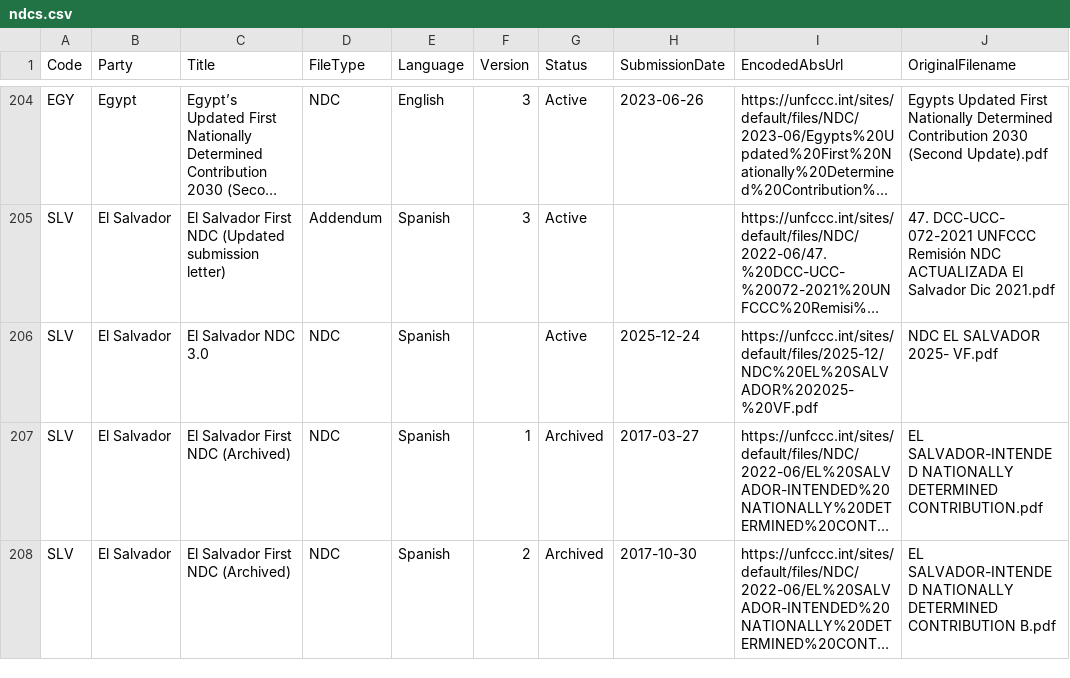
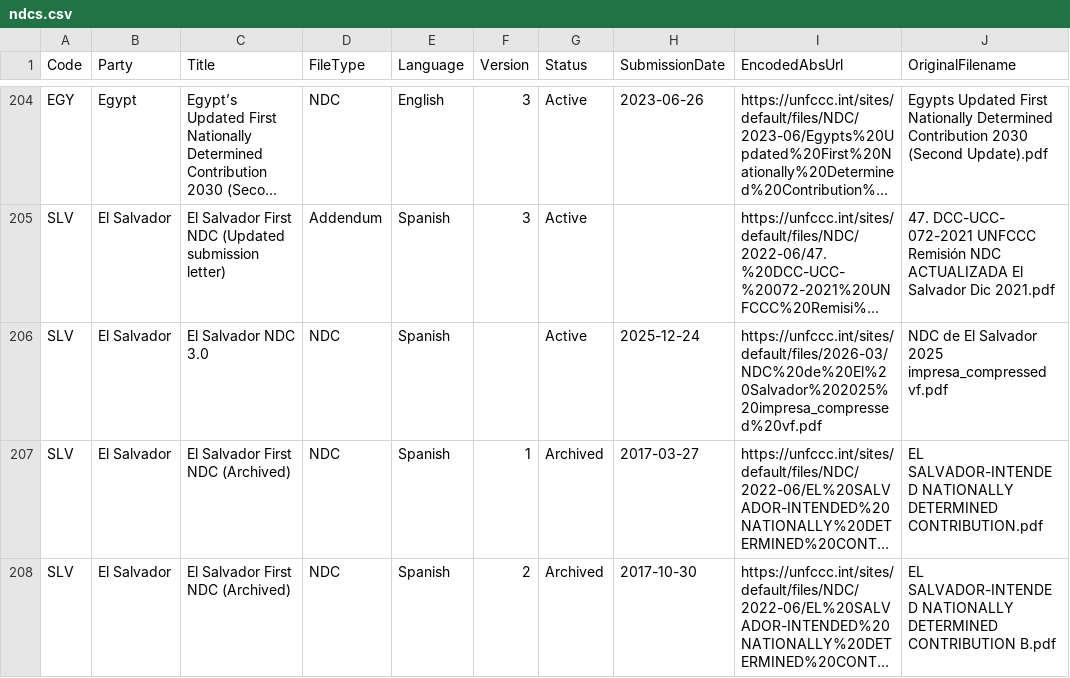
Before and after one commit to openclimatedata/ndcs, a CSV file: data/ndcs.csv, drawn as a sheet; only a part is shown, gaps mark what is left out; long unchanged cells end in …; the diff names each change by its address in the sheet, - before the commit and + after, or states it on an @@ line.

```diff
--- a/data/ndcs.csv
+++ b/data/ndcs.csv
-I206 (EncodedAbsUrl): https://unfccc.int/sites/default/files/2025-12/NDC%20EL%20SALVADOR%202025-%20VF.pdf
+I206 (EncodedAbsUrl): https://unfccc.int/sites/default/files/2026-03/NDC%20de%20El%20Salvador%202025%20impresa_compressed%20vf.pdf
-J206 (OriginalFilename): NDC EL SALVADOR 2025- VF.pdf
+J206 (OriginalFilename): NDC de El Salvador 2025 impresa_compressed vf.pdf
```
Also changed, not shown: 1 other file.
